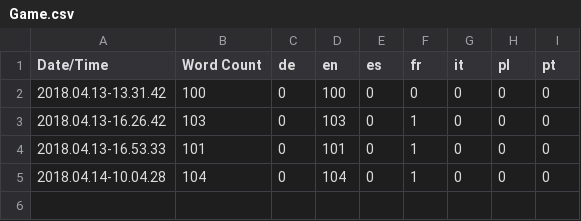
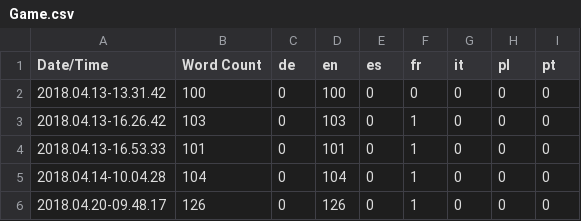
Before and after one commit to MaxStingray/Tetanutopia, a CSV file: Content/Localization/Game/Game.csv, drawn as a sheet.

```diff
--- a/Content/Localization/Game/Game.csv
+++ b/Content/Localization/Game/Game.csv
@@ -5 +5,2 @@ Date/Time,Word Count,de,en,es,fr,it,pl,pt
 2018.04.14-10.04.28,104,0,104,0,1,0,0,0
+2018.04.20-09.48.17,126,0,126,0,1,0,0,0
```
Also changed, not shown: 17 other files.
